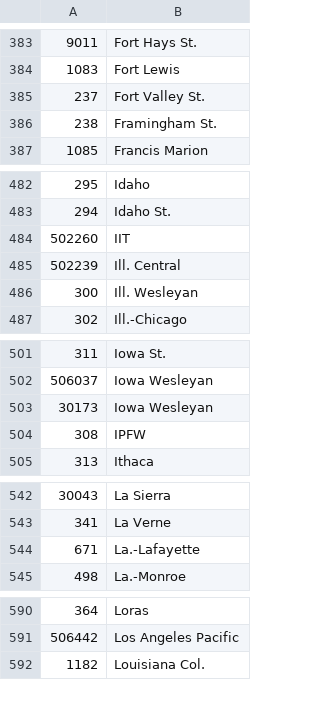
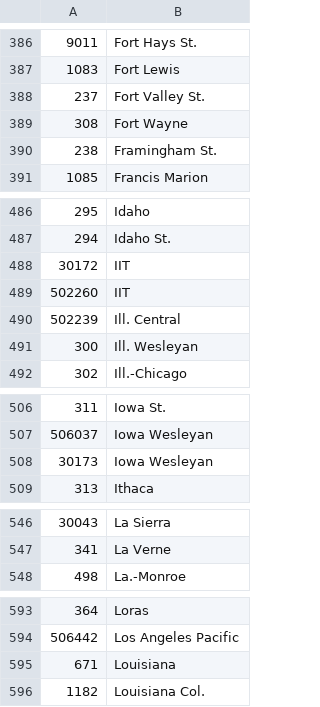
Before and after one commit to octonion/basketball-w, a CSV file: ncaa/csv/ncaa_schools.csv, drawn as a sheet; only a part is shown, gaps mark what is left out; the diff covers the shown part only.

```diff
--- a/ncaa/csv/ncaa_schools.csv
+++ b/ncaa/csv/ncaa_schools.csv
@@ -385,2 +388,3 @@
 237,Fort Valley St.
+308,Fort Wayne
 238,Framingham St.
@@ -483,2 +487,3 @@
 294,Idaho St.
+30172,IIT
 502260,IIT
@@ -503,3 +508,2 @@
 30173,Iowa Wesleyan
-308,IPFW
 313,Ithaca
@@ -543,3 +547,2 @@
 341,La Verne
-671,La.-Lafayette
 498,La.-Monroe
@@ -591,2 +594,3 @@
 506442,Los Angeles Pacific
+671,Louisiana
 1182,Louisiana Col.
```
Also changed, not shown: 6 added rows, 4 removed rows, 5 moved rows and 4 edited cells elsewhere in this file, ncaa/csv/ncaa_records_2016.csv, ncaa/tournament/rounds_updated.csv, 31 other files.
